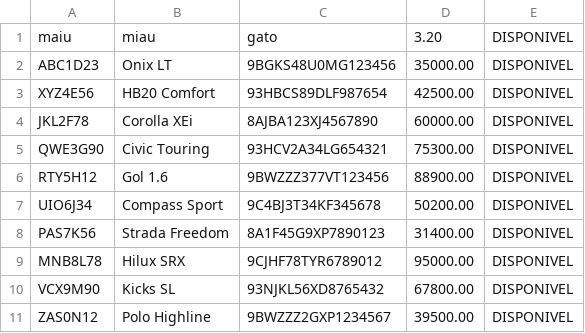
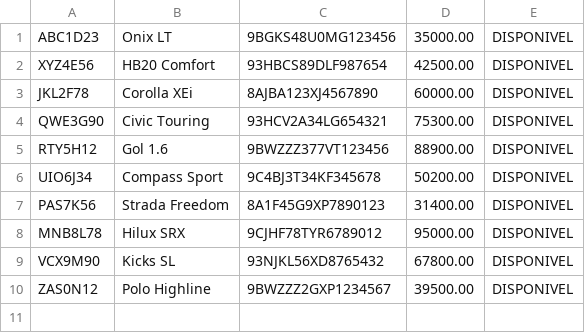
Before and after one commit to LaioFreitas/poo_trabalho, a CSV file: src/main/java/com/app/data/veiculosDisponiveis.csv, drawn as a sheet.

```diff
--- a/src/main/java/com/app/data/veiculosDisponiveis.csv
+++ b/src/main/java/com/app/data/veiculosDisponiveis.csv
@@ -1,2 +1 @@
-maiu,miau,gato,3.20,DISPONIVEL
 ABC1D23,Onix LT,9BGKS48U0MG123456,35000.00,DISPONIVEL
```
Also changed, not shown: target/classes/com/app/data/veiculosDisponiveis.csv, 11 other files.
